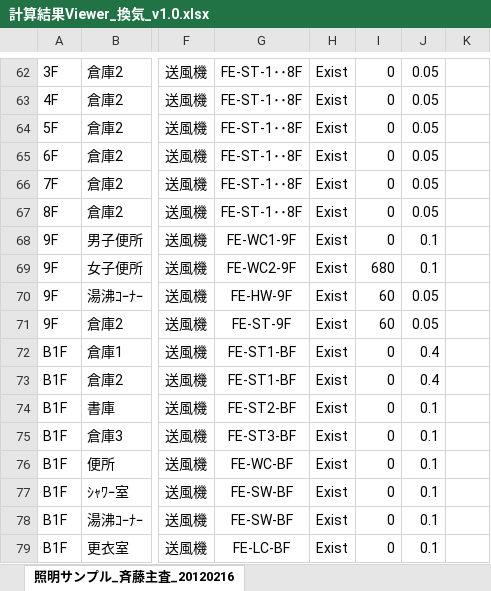
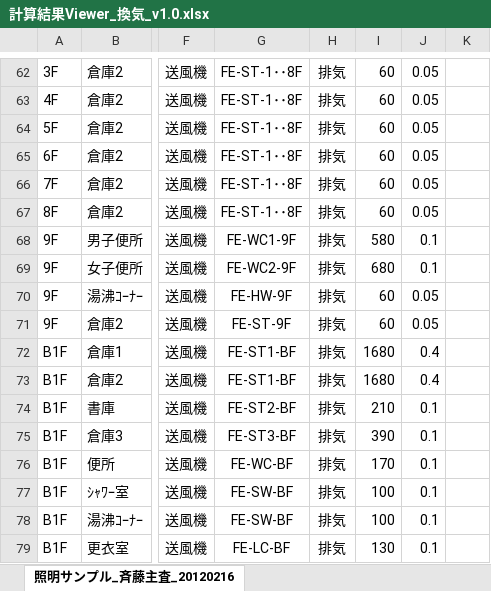
Before and after one commit to WEBPRO-NR/BESJP_Webpro_RouteB, an Excel workbook: ★結果ビューア/計算結果Viewer_換気_v1.0.xlsx, sheet 照明サンプル_斉藤主査_20120216, drawn as a sheet; only a part is shown, gaps mark what is left out; values as stored, in another font and other column widths than the file's, no borders; conditional formats not drawn; the diff covers the shown part only; the diff names each change by its address in the sheet, - before the commit and + after, or states it on an @@ line.

```diff
--- a/★結果ビューア/計算結果Viewer_換気_v1.0.xlsx (sheet 照明サンプル_斉藤主査_20120216)
+++ b/★結果ビューア/計算結果Viewer_換気_v1.0.xlsx (sheet 照明サンプル_斉藤主査_20120216)
-H62:H79: Exist
+H62:H79: 排気
-I62:I67: 0
+I62:I67: 60
-I68: 0
+I68: 580
-I72:I73: 0
+I72:I73: 1680
-I74: 0
+I74: 210
-I75: 0
+I75: 390
-I76: 0
+I76: 170
-I77:I78: 0
+I77:I78: 100
-I79: 0
+I79: 130
```
Also changed, not shown: 59 edited cells elsewhere in this sheet, ★結果ビューア/計算結果Viewer_照明_v1.0.xlsx, 12 other files.
